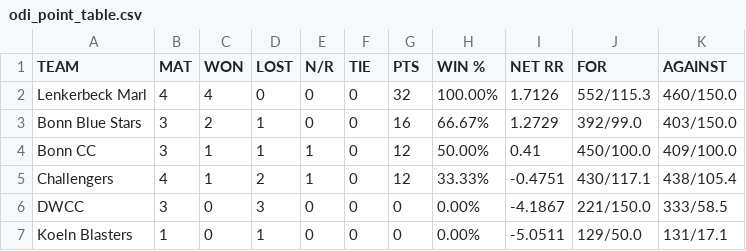
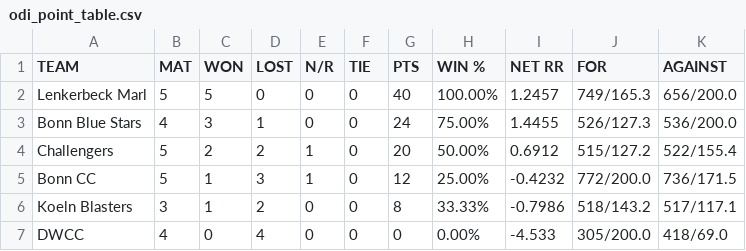
Before and after one commit to ranwala/bonny_player_stat, a CSV file: files/odi/odi_point_table.csv, drawn as a sheet.

```diff
--- a/files/odi/odi_point_table.csv
+++ b/files/odi/odi_point_table.csv
@@ -1,7 +1,7 @@
 TEAM,MAT,WON,LOST,N/R,TIE,PTS,WIN %,NET RR,FOR,AGAINST
-Lenkerbeck Marl,4,4,0,0,0,32,100.00%,1.7126,552/115.3,460/150.0
-Bonn Blue Stars,3,2,1,0,0,16,66.67%,1.2729,392/99.0,403/150.0
-Bonn CC,3,1,1,1,0,12,50.00%,0.41,450/100.0,409/100.0
-Challengers,4,1,2,1,0,12,33.33%,-0.4751,430/117.1,438/105.4
-DWCC,3,0,3,0,0,0,0.00%,-4.1867,221/150.0,333/58.5
-Koeln Blasters,1,0,1,0,0,0,0.00%,-5.0511,129/50.0,131/17.1
+Lenkerbeck Marl,5,5,0,0,0,40,100.00%,1.2457,749/165.3,656/200.0
+Bonn Blue Stars,4,3,1,0,0,24,75.00%,1.4455,526/127.3,536/200.0
+Challengers,5,2,2,1,0,20,50.00%,0.6912,515/127.2,522/155.4
+Bonn CC,5,1,3,1,0,12,25.00%,-0.4232,772/200.0,736/171.5
+Koeln Blasters,3,1,2,0,0,8,33.33%,-0.7986,518/143.2,517/117.1
+DWCC,4,0,4,0,0,0,0.00%,-4.533,305/200.0,418/69.0
```
Also changed, not shown: files/odi/odi_batting_stats.csv, files/odi/odi_bowling_stats.csv, 2 other files.
